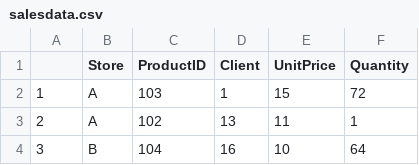
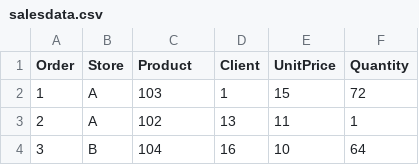
Before and after one commit to yenrongchen/data, a CSV file: salesdata.csv, drawn as a sheet; only a part is shown.

Commit message:
Update salesdata.csv

```diff
--- a/salesdata.csv
+++ b/salesdata.csv
@@ -1,2 +1,2 @@
-,Store,ProductID,Client,UnitPrice,Quantity
+Order,Store,Product,Client,UnitPrice,Quantity
 1,A,103,1,15,72
```
